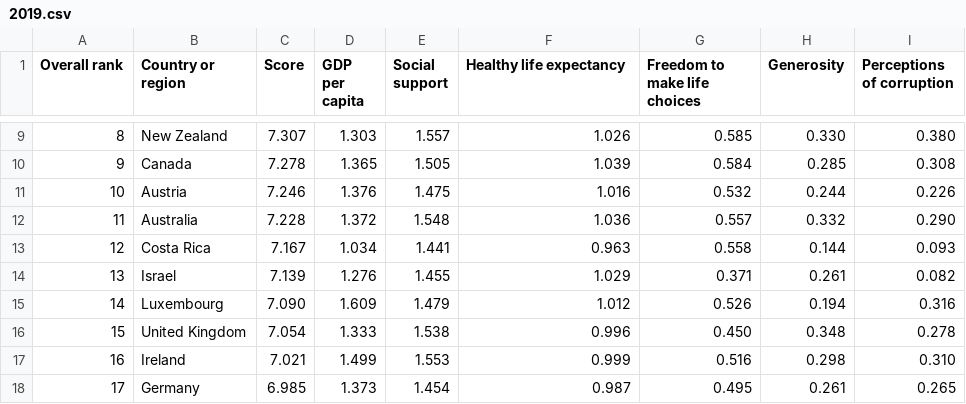
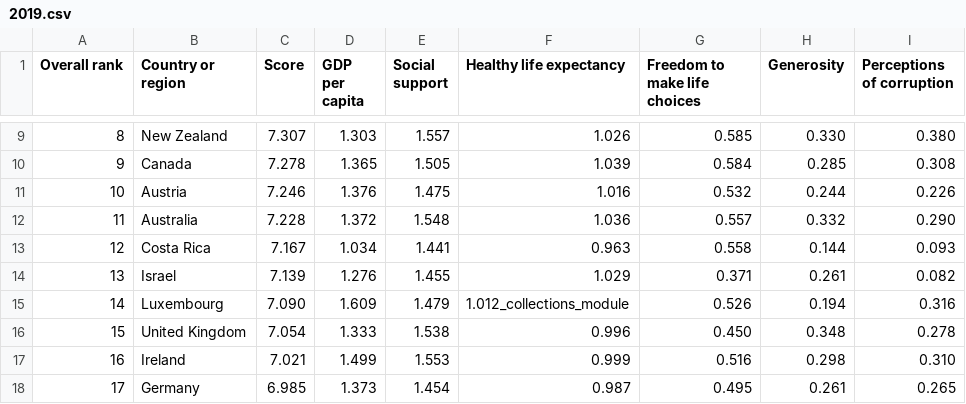
Before and after one commit to GammaIntelligenceTraining/Python12, a CSV file: 008_csv_json_xml/002_csv_module/csv_files/2019.csv, drawn as a sheet; only a part is shown, gaps mark what is left out.

```diff
--- a/008_csv_json_xml/002_csv_module/csv_files/2019.csv
+++ b/008_csv_json_xml/002_csv_module/csv_files/2019.csv
@@ -14,3 +14,3 @@ Overall rank,Country or region,Score,GDP per capita,Social support,Healthy life
 13,Israel,7.139,1.276,1.455,1.029,0.371,0.261,0.082
-14,Luxembourg,7.090,1.609,1.479,1.012,0.526,0.194,0.316
+14,Luxembourg,7.090,1.609,1.479,1.012_collections_module,0.526,0.194,0.316
 15,United Kingdom,7.054,1.333,1.538,0.996,0.450,0.348,0.278
```
Also changed, not shown: 15 other files.
